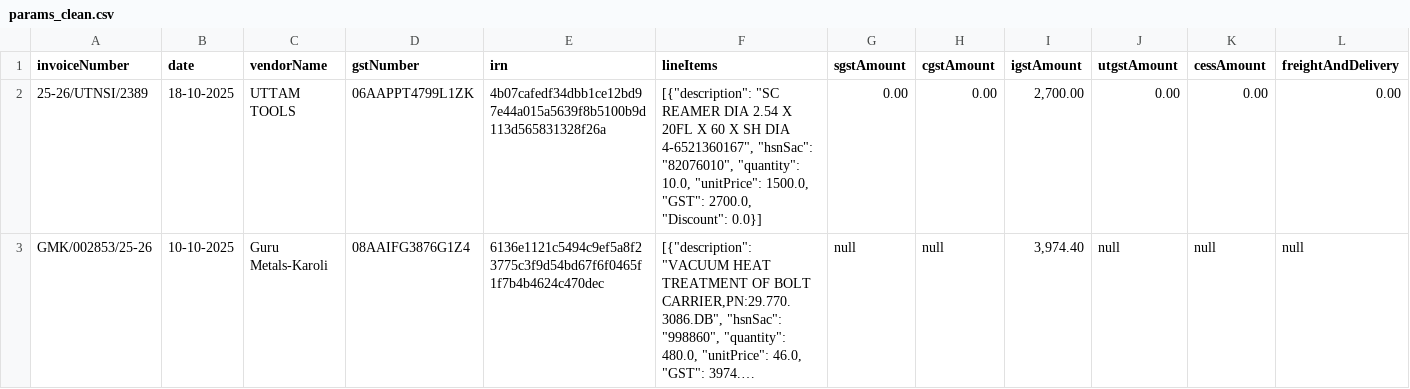
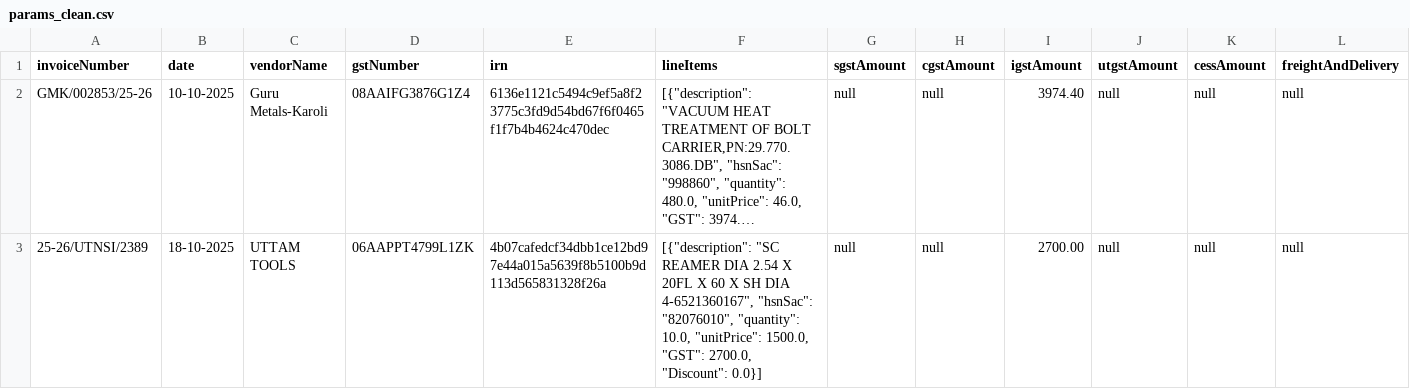
Before and after one commit to Diver202/Finnovators, a CSV file: params_clean.csv, drawn as a sheet; only a part is shown; long unchanged cells end in …; removed rows and columns are numbered as before the commit, all else as after; rows hold the shown columns only; the diff names each change by its address in the sheet, - before the commit and + after, or states it on an @@ line.

```diff
--- a/params_clean.csv
+++ b/params_clean.csv
-row 2: 25-26/UTNSI/2389 | 18-10-2025 | UTTAM TOOLS | 06AAPPT4799L1ZK | 4b07cafedf34dbb1ce12bd97e44a015a5639f8b5100b9d113d565831328f26a | [{"description": "SC REAMER DIA 2.54 X 20FL X 60 X SH DIA 4-6521360167", "hsnSac": "82076010", "quantity": 10.0, "unitPrice": 1500.0, "GST": 2700.0, "Discount": 0.0}] | 0.00 | 0.00 | 2,700.00 | 0.00 | 0.00 | 0.00
-E2 (irn): 6136e1121c5494c9ef5a8f23775c3f9d54bd67f6f0465f1f7b4b4624c470dec
+E2 (irn): 6136e1121c5494c9ef5a8f23775c3fd9d54bd67f6f0465f1f7b4b4624c470dec
-I2 (igstAmount): 3,974.40
+I2 (igstAmount): 3974.40
+row 3: 25-26/UTNSI/2389 | 18-10-2025 | UTTAM TOOLS | 06AAPPT4799L1ZK | 4b07cafedcf34dbb1ce12bd97e44a015a5639f8b5100b9d113d565831328f26a | [{"description": "SC REAMER DIA 2.54 X 20FL X 60 X SH DIA 4-6521360167", "hsnSac": "82076010", "quantity": 10.0, "unitPrice": 1500.0, "GST": 2700.0, "Discount": 0.0}] | null | null | 2700.00 | null | null | null
```
Also changed, not shown: params_flagged.csv, 3 other files.
